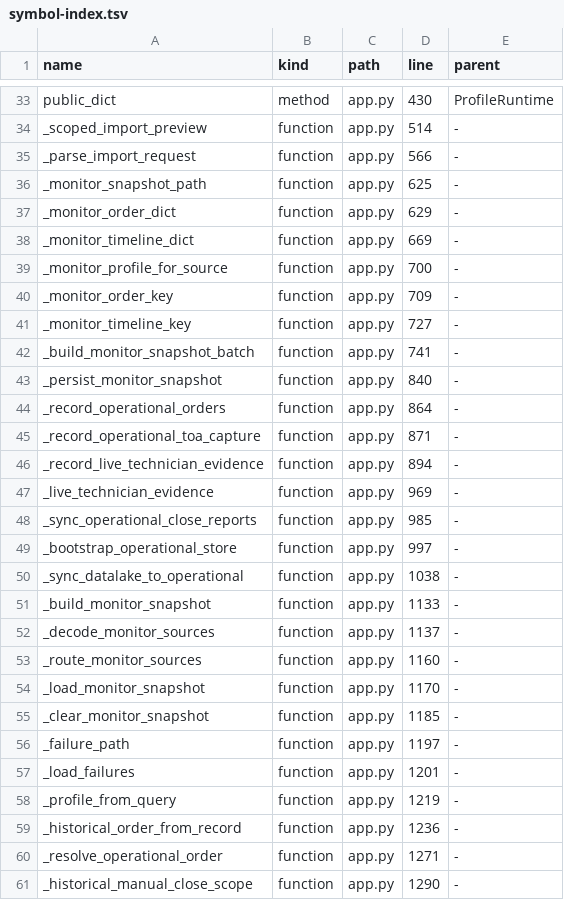
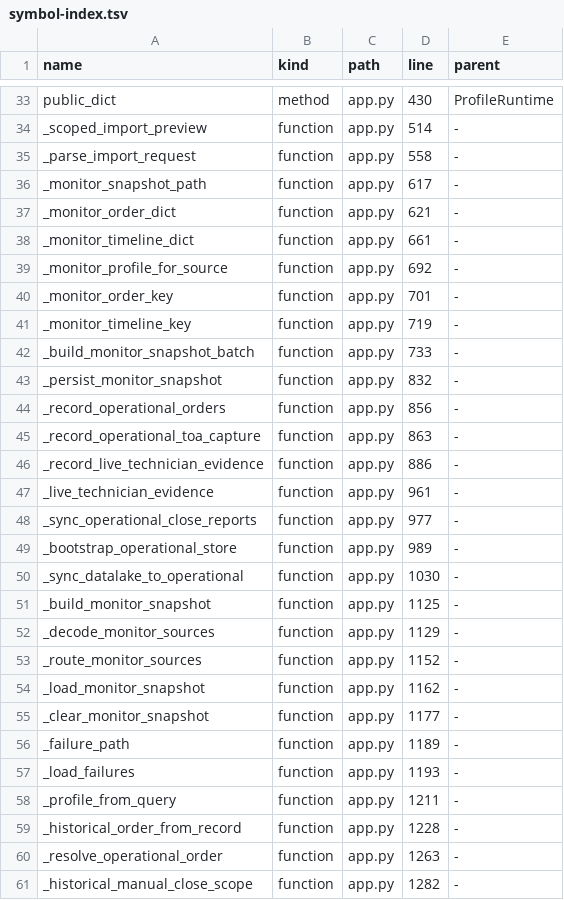
Before and after one commit to clarotechnet/dominium, a TSV file: .dominium/symbol-index.tsv, drawn as a sheet; only a part is shown, gaps mark what is left out; the diff covers the shown part only.

```diff
--- a/.dominium/symbol-index.tsv
+++ b/.dominium/symbol-index.tsv
@@ -34,28 +34,28 @@ public_dict	method	app.py	430	ProfileRuntime
 _scoped_import_preview	function	app.py	514	-
-_parse_import_request	function	app.py	566	-
-_monitor_snapshot_path	function	app.py	625	-
-_monitor_order_dict	function	app.py	629	-
-_monitor_timeline_dict	function	app.py	669	-
-_monitor_profile_for_source	function	app.py	700	-
-_monitor_order_key	function	app.py	709	-
-_monitor_timeline_key	function	app.py	727	-
-_build_monitor_snapshot_batch	function	app.py	741	-
-_persist_monitor_snapshot	function	app.py	840	-
-_record_operational_orders	function	app.py	864	-
-_record_operational_toa_capture	function	app.py	871	-
-_record_live_technician_evidence	function	app.py	894	-
-_live_technician_evidence	function	app.py	969	-
-_sync_operational_close_reports	function	app.py	985	-
-_bootstrap_operational_store	function	app.py	997	-
-_sync_datalake_to_operational	function	app.py	1038	-
-_build_monitor_snapshot	function	app.py	1133	-
-_decode_monitor_sources	function	app.py	1137	-
-_route_monitor_sources	function	app.py	1160	-
-_load_monitor_snapshot	function	app.py	1170	-
-_clear_monitor_snapshot	function	app.py	1185	-
-_failure_path	function	app.py	1197	-
-_load_failures	function	app.py	1201	-
-_profile_from_query	function	app.py	1219	-
-_historical_order_from_record	function	app.py	1236	-
-_resolve_operational_order	function	app.py	1271	-
-_historical_manual_close_scope	function	app.py	1290	-
+_parse_import_request	function	app.py	558	-
+_monitor_snapshot_path	function	app.py	617	-
+_monitor_order_dict	function	app.py	621	-
+_monitor_timeline_dict	function	app.py	661	-
+_monitor_profile_for_source	function	app.py	692	-
+_monitor_order_key	function	app.py	701	-
+_monitor_timeline_key	function	app.py	719	-
+_build_monitor_snapshot_batch	function	app.py	733	-
+_persist_monitor_snapshot	function	app.py	832	-
+_record_operational_orders	function	app.py	856	-
+_record_operational_toa_capture	function	app.py	863	-
+_record_live_technician_evidence	function	app.py	886	-
+_live_technician_evidence	function	app.py	961	-
+_sync_operational_close_reports	function	app.py	977	-
+_bootstrap_operational_store	function	app.py	989	-
+_sync_datalake_to_operational	function	app.py	1030	-
+_build_monitor_snapshot	function	app.py	1125	-
+_decode_monitor_sources	function	app.py	1129	-
+_route_monitor_sources	function	app.py	1152	-
+_load_monitor_snapshot	function	app.py	1162	-
+_clear_monitor_snapshot	function	app.py	1177	-
+_failure_path	function	app.py	1189	-
+_load_failures	function	app.py	1193	-
+_profile_from_query	function	app.py	1211	-
+_historical_order_from_record	function	app.py	1228	-
+_resolve_operational_order	function	app.py	1263	-
+_historical_manual_close_scope	function	app.py	1282	-
```
Also changed, not shown: 110 edited cells elsewhere in this file, .dominium/file-index.tsv, 4 other files.
